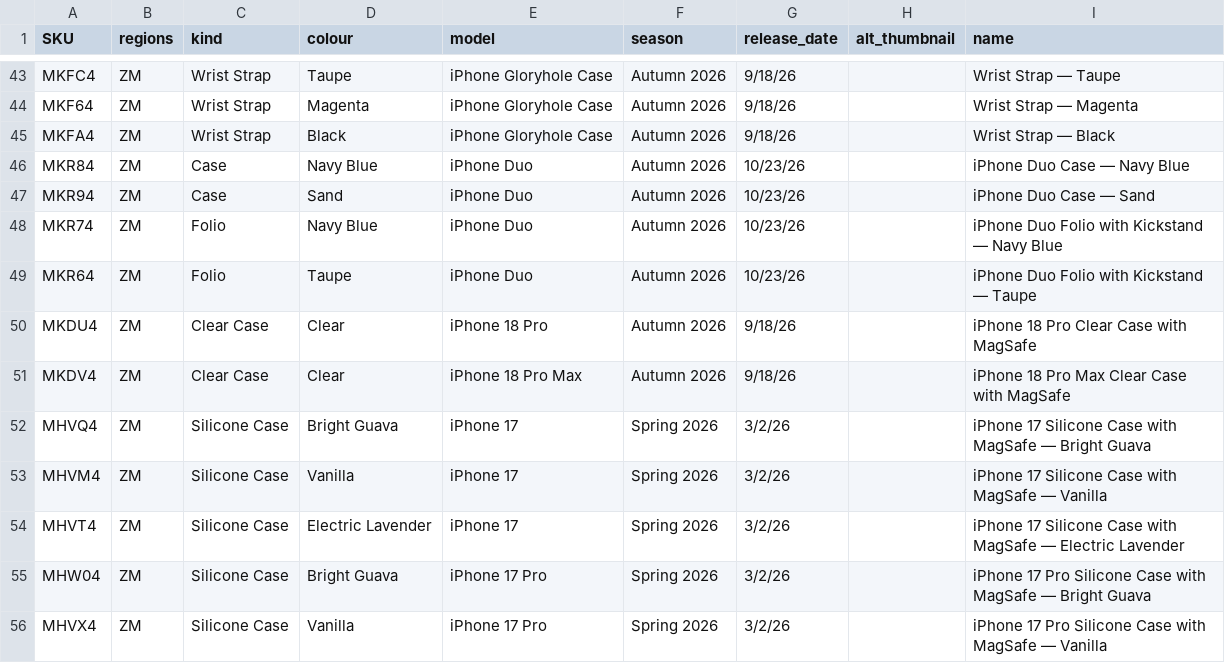
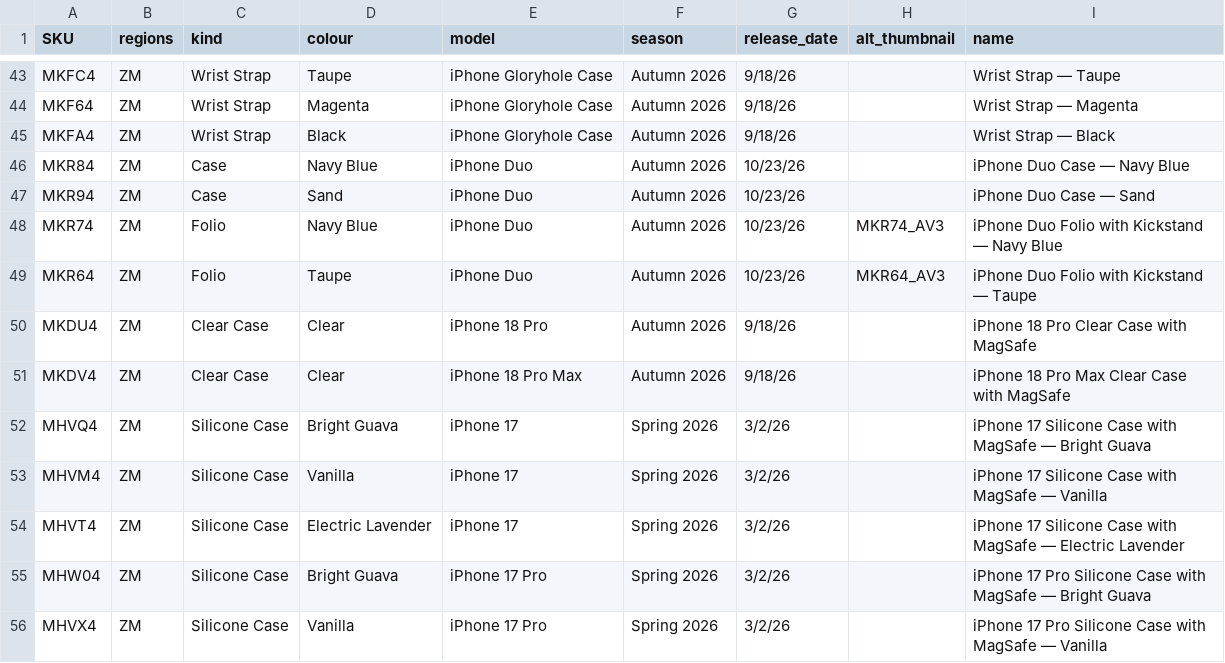
Before and after one commit to JonathanSeriesX/everycase, a CSV file: database/database.csv, drawn as a sheet; only a part is shown, gaps mark what is left out.

Commit message:
alt thumbnails for the iPhone Duo Kickstand cases

```diff
--- a/database/database.csv
+++ b/database/database.csv
@@ -47,4 +47,4 @@ MKR84,ZM,Case,Navy Blue,iPhone Duo,Autumn 2026,10/23/26,,iPhone Duo Case — Nav
 MKR94,ZM,Case,Sand,iPhone Duo,Autumn 2026,10/23/26,,iPhone Duo Case — Sand
-MKR74,ZM,Folio,Navy Blue,iPhone Duo,Autumn 2026,10/23/26,,iPhone Duo Folio with Kickstand — Navy Blue
-MKR64,ZM,Folio,Taupe,iPhone Duo,Autumn 2026,10/23/26,,iPhone Duo Folio with Kickstand — Taupe
+MKR74,ZM,Folio,Navy Blue,iPhone Duo,Autumn 2026,10/23/26,MKR74_AV3,iPhone Duo Folio with Kickstand — Navy Blue
+MKR64,ZM,Folio,Taupe,iPhone Duo,Autumn 2026,10/23/26,MKR64_AV3,iPhone Duo Folio with Kickstand — Taupe
 MKDU4,ZM,Clear Case,Clear,iPhone 18 Pro,Autumn 2026,9/18/26,,iPhone 18 Pro Clear Case with MagSafe
```
